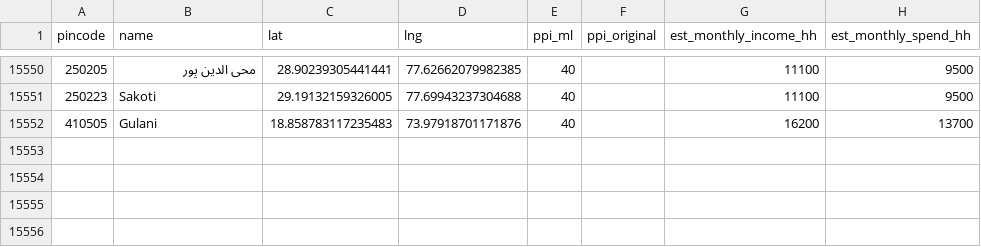
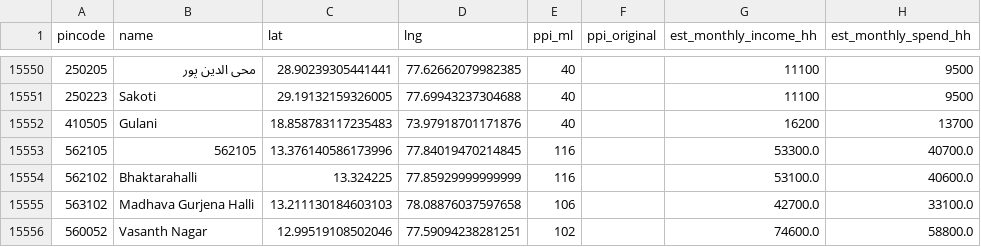
Before and after one commit to Raghotham-harish/paisa-map, a CSV file: paisamap-etl/data/output/ppi_ml_refined.csv, drawn as a sheet; only a part is shown, gaps mark what is left out; the diff names each change by its address in the sheet, - before the commit and + after, or states it on an @@ line.

```diff
--- a/paisamap-etl/data/output/ppi_ml_refined.csv
+++ b/paisamap-etl/data/output/ppi_ml_refined.csv
+row 15553: 562105 | 562105 | 13.376140586173996 | 77.84019470214845 | 116 |  | 53300.0 | 40700.0
+row 15554: 562102 | Bhaktarahalli | 13.324225 | 77.85929999999999 | 116 |  | 53100.0 | 40600.0
+row 15555: 563102 | Madhava Gurjena Halli | 13.211130184603103 | 78.08876037597658 | 106 |  | 42700.0 | 33100.0
+row 15556: 560052 | Vasanth Nagar | 12.99519108502046 | 77.59094238281251 | 102 |  | 74600.0 | 58800.0
```
Also changed, not shown: paisamap-etl/data/output/batch_enrich_log.csv, paisamap-etl/data/raw/financial_inclusion.csv, 10 other files.
